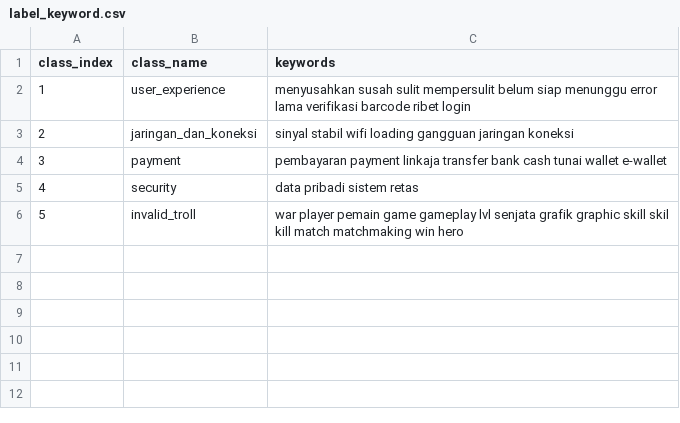
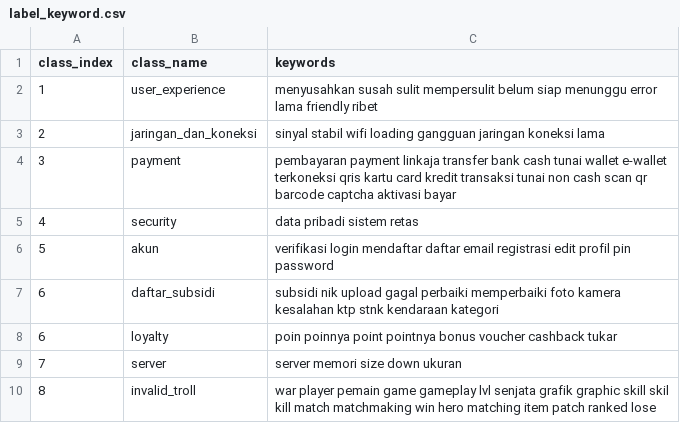
Before and after one commit to graceyudhaaa/google-play-review-analysis, a CSV file: label_keyword.csv, drawn as a sheet.

Commit message:
add label and data

```diff
--- a/label_keyword.csv
+++ b/label_keyword.csv
@@ -1,6 +1,10 @@
 class_index;class_name;keywords
-1;user_experience;menyusahkan susah sulit mempersulit belum siap menunggu error lama verifikasi barcode ribet login
-2;jaringan_dan_koneksi;sinyal stabil wifi loading gangguan jaringan koneksi
-3;payment;pembayaran payment linkaja transfer bank cash tunai wallet e-wallet
+1;user_experience;menyusahkan susah sulit mempersulit belum siap menunggu error lama friendly ribet
+2;jaringan_dan_koneksi;sinyal stabil wifi loading gangguan jaringan koneksi lama
+3;payment;pembayaran payment linkaja transfer bank cash tunai wallet e-wallet terkoneksi qris kartu card kredit transaksi tunai non cash scan qr barcode captcha aktivasi bayar
 4;security;data pribadi sistem retas
-5;invalid_troll;war player pemain game gameplay lvl senjata grafik graphic skill skil kill match matchmaking win hero
+5;akun;verifikasi login mendaftar daftar email registrasi edit profil pin password
+6;daftar_subsidi;subsidi nik upload gagal perbaiki memperbaiki foto kamera kesalahan ktp stnk kendaraan kategori
+6;loyalty;poin poinnya point pointnya bonus voucher cashback tukar
+7;server;server memori size down ukuran
+8;invalid_troll;war player pemain game gameplay lvl senjata grafik graphic skill skil kill match matchmaking win hero matching item patch ranked lose
```
Also changed, not shown: 6 other files.
